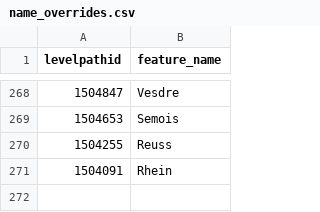
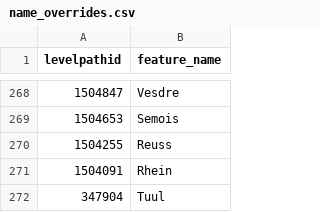
Before and after one commit to sdl60660/river-runner, a CSV file: public/data/name_overrides.csv, drawn as a sheet; only a part is shown, gaps mark what is left out; the diff names each change by its address in the sheet, - before the commit and + after, or states it on an @@ line.

Commit message:
Added mongolian override

```diff
--- a/public/data/name_overrides.csv
+++ b/public/data/name_overrides.csv
+row 272: 347904 | Tuul
```
